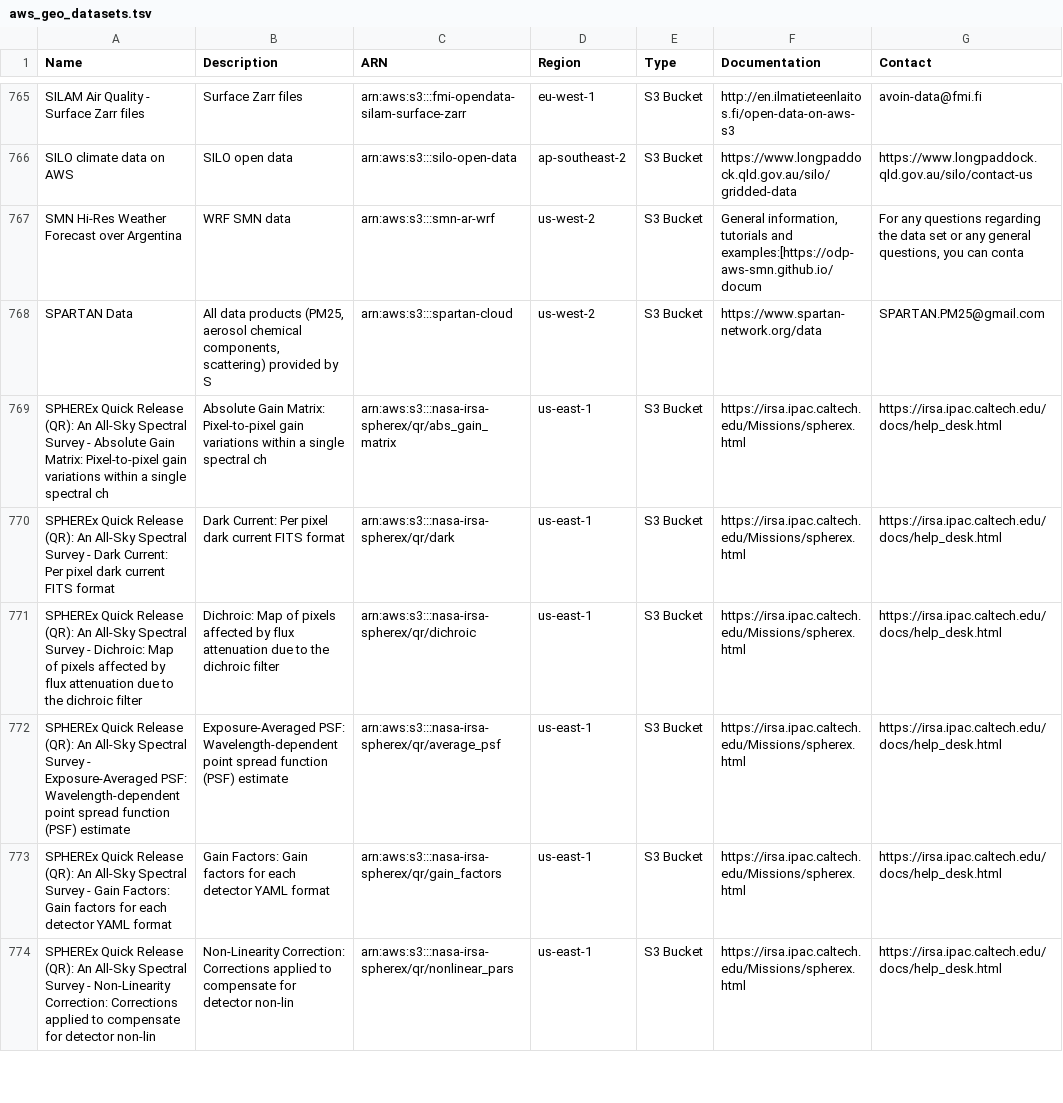
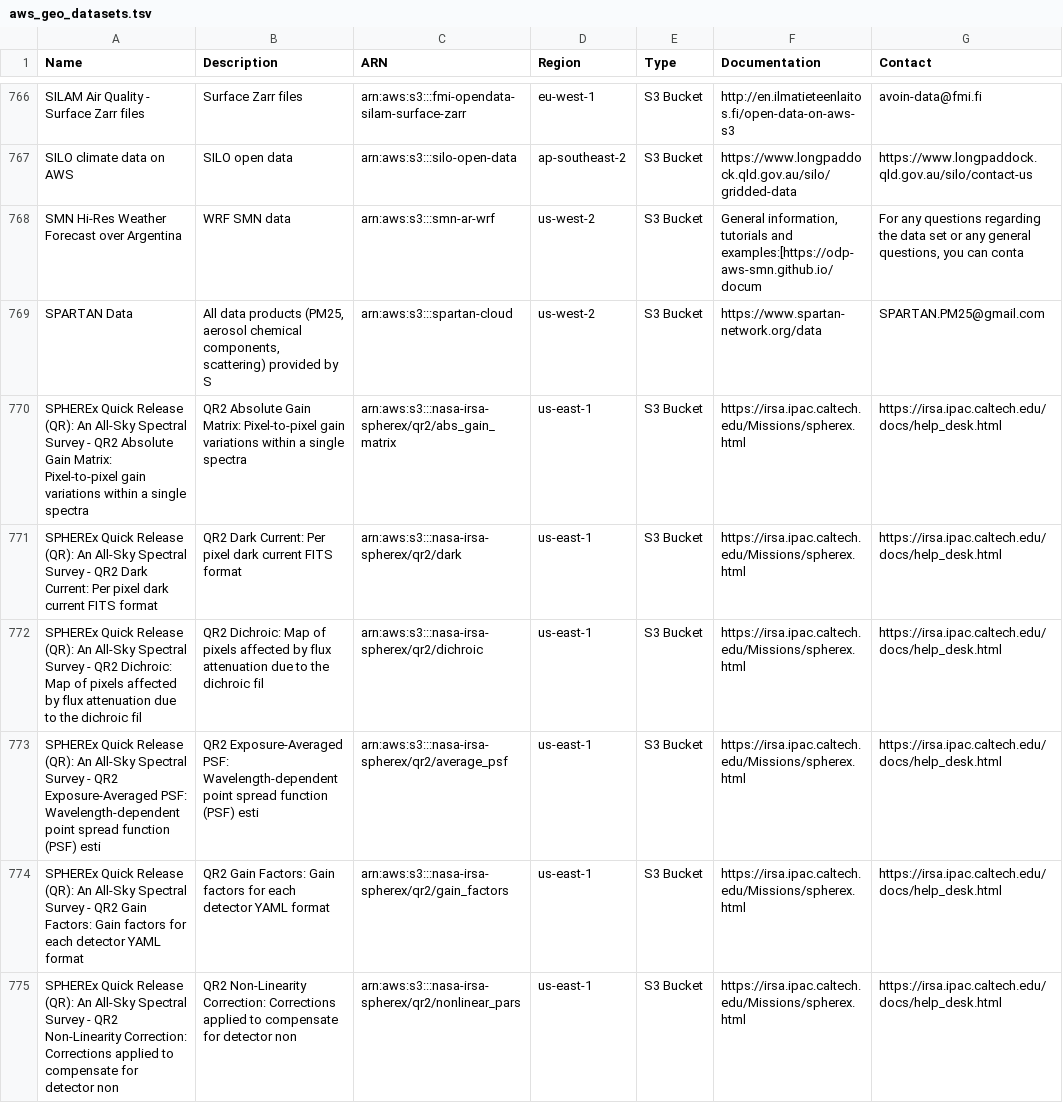
Before and after one commit to opengeos/aws-open-data-geo, a TSV file: aws_geo_datasets.tsv, drawn as a sheet; only a part is shown, gaps mark what is left out; addresses are those after the commit; the diff covers the shown part only; the diff names each change by its address in the sheet, - before the commit and + after, or states it on an @@ line.

```diff
--- a/aws_geo_datasets.tsv
+++ b/aws_geo_datasets.tsv
-A770 (Name): …Survey - Absolute Gain Matrix: Pixel-to-pixel gain variations within a single spectral ch
+A770 (Name): …Survey - QR2 Absolute Gain Matrix: Pixel-to-pixel gain variations within a single spectra
-B770 (Description): Absolute Gain Matrix: Pixel-to-pixel gain variations within a single spectral ch
+B770 (Description): QR2 Absolute Gain Matrix: Pixel-to-pixel gain variations within a single spectra
-C770 (ARN): arn:aws:s3:::nasa-irsa-spherex/qr/abs_gain_matrix
+C770 (ARN): arn:aws:s3:::nasa-irsa-spherex/qr2/abs_gain_matrix
-A771 (Name): …Survey - Dark Current:…
+A771 (Name): …Survey - QR2 Dark Current:…
-B771 (Description): Dark Current:…
+B771 (Description): QR2 Dark Current:…
-C771 (ARN): arn:aws:s3:::nasa-irsa-spherex/qr/dark
+C771 (ARN): arn:aws:s3:::nasa-irsa-spherex/qr2/dark
-A772 (Name): …Survey - Dichroic: Map of pixels affected by flux attenuation due to the dichroic filter
+A772 (Name): …Survey - QR2 Dichroic: Map of pixels affected by flux attenuation due to the dichroic fil
-B772 (Description): Dichroic: Map of pixels affected by flux attenuation due to the dichroic filter
+B772 (Description): QR2 Dichroic: Map of pixels affected by flux attenuation due to the dichroic fil
-C772 (ARN): arn:aws:s3:::nasa-irsa-spherex/qr/dichroic
+C772 (ARN): arn:aws:s3:::nasa-irsa-spherex/qr2/dichroic
-A773 (Name): …Survey - Exposure-Averaged PSF: Wavelength-dependent point spread function (PSF) estimate
+A773 (Name): …Survey - QR2 Exposure-Averaged PSF: Wavelength-dependent point spread function (PSF) esti
-B773 (Description): Exposure-Averaged PSF: Wavelength-dependent point spread function (PSF) estimate
+B773 (Description): QR2 Exposure-Averaged PSF: Wavelength-dependent point spread function (PSF) esti
-C773 (ARN): arn:aws:s3:::nasa-irsa-spherex/qr/average_psf
+C773 (ARN): arn:aws:s3:::nasa-irsa-spherex/qr2/average_psf
-A774 (Name): …Survey - Gain Factors:…
+A774 (Name): …Survey - QR2 Gain Factors:…
-B774 (Description): Gain Factors:…
+B774 (Description): QR2 Gain Factors:…
-C774 (ARN): arn:aws:s3:::nasa-irsa-spherex/qr/gain_factors
+C774 (ARN): arn:aws:s3:::nasa-irsa-spherex/qr2/gain_factors
-A775 (Name): …Survey - Non-Linearity Correction: Corrections applied to compensate for detector non-lin
+A775 (Name): …Survey - QR2 Non-Linearity Correction: Corrections applied to compensate for detector non
-B775 (Description): Non-Linearity Correction: Corrections applied to compensate for detector non-lin
+B775 (Description): QR2 Non-Linearity Correction: Corrections applied to compensate for detector non
-C775 (ARN): arn:aws:s3:::nasa-irsa-spherex/qr/nonlinear_pars
+C775 (ARN): arn:aws:s3:::nasa-irsa-spherex/qr2/nonlinear_pars
```
Also changed, not shown: 3 added rows, 4 moved rows and 13 edited cells elsewhere in this file, 3 other files.
